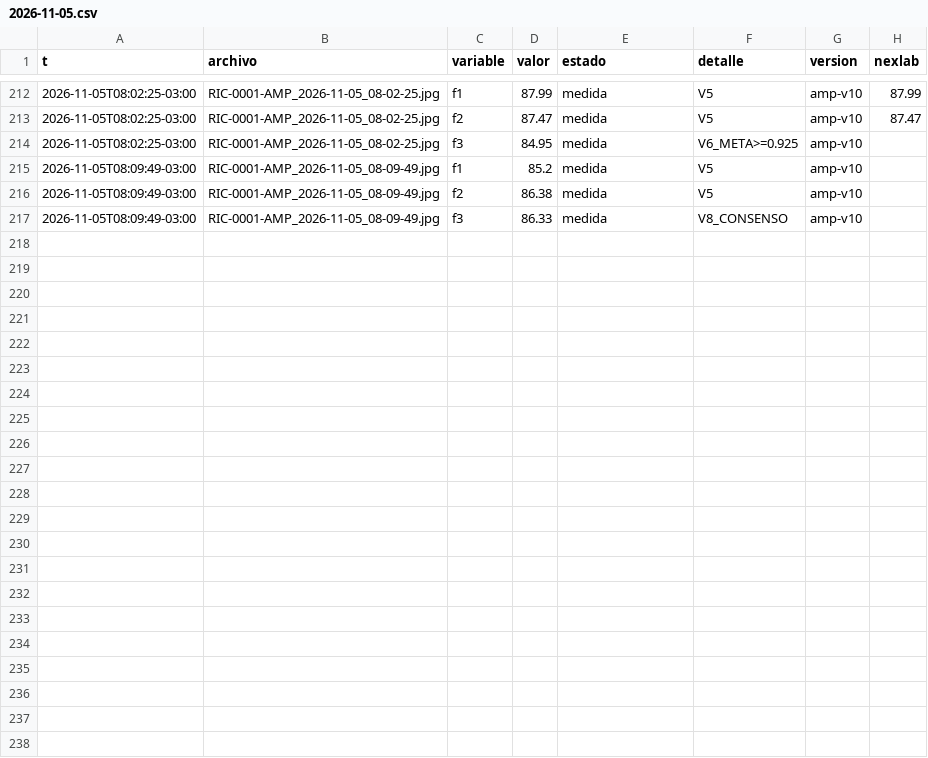
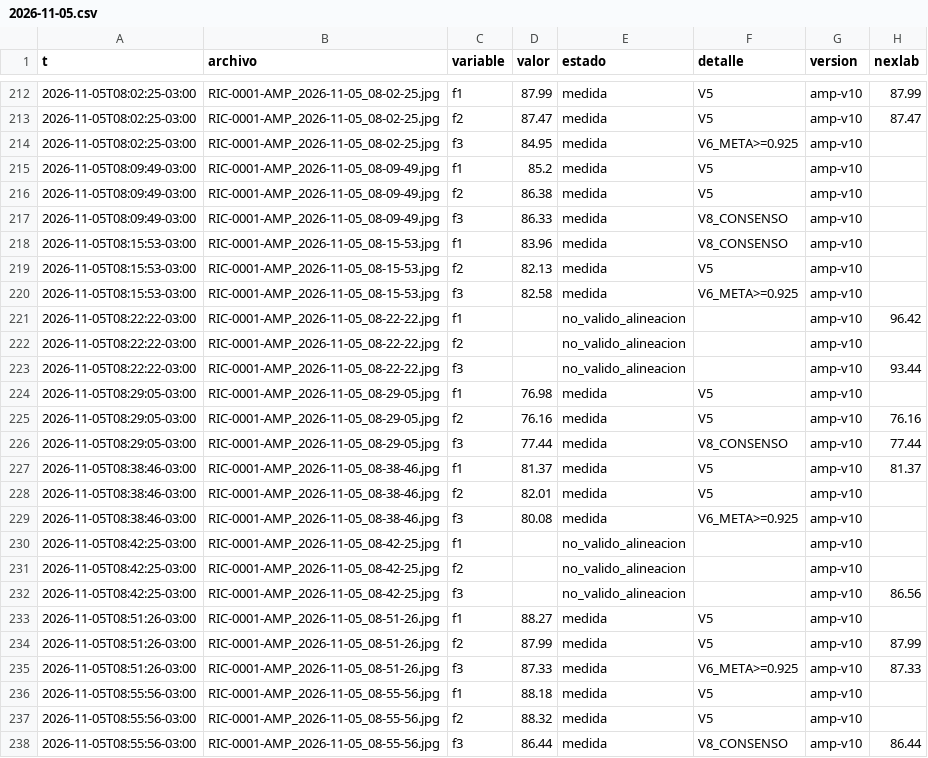
Before and after one commit to Andyyff/tesis-saman, a CSV file: datos/lecturas/amp/2026-11-05.csv, drawn as a sheet; only a part is shown, gaps mark what is left out.

```diff
--- a/datos/lecturas/amp/2026-11-05.csv
+++ b/datos/lecturas/amp/2026-11-05.csv
@@ -217 +217,22 @@ t,archivo,variable,valor,estado,detalle,version,nexlab
 2026-11-05T08:09:49-03:00,RIC-0001-AMP_2026-11-05_08-09-49.jpg,f3,86.33,medida,V8_CONSENSO,amp-v10,
+2026-11-05T08:15:53-03:00,RIC-0001-AMP_2026-11-05_08-15-53.jpg,f1,83.96,medida,V8_CONSENSO,amp-v10,
+2026-11-05T08:15:53-03:00,RIC-0001-AMP_2026-11-05_08-15-53.jpg,f2,82.13,medida,V5,amp-v10,
+2026-11-05T08:15:53-03:00,RIC-0001-AMP_2026-11-05_08-15-53.jpg,f3,82.58,medida,V6_META>=0.925,amp-v10,
+2026-11-05T08:22:22-03:00,RIC-0001-AMP_2026-11-05_08-22-22.jpg,f1,,no_valido_alineacion,,amp-v10,96.42
+2026-11-05T08:22:22-03:00,RIC-0001-AMP_2026-11-05_08-22-22.jpg,f2,,no_valido_alineacion,,amp-v10,
+2026-11-05T08:22:22-03:00,RIC-0001-AMP_2026-11-05_08-22-22.jpg,f3,,no_valido_alineacion,,amp-v10,93.44
+2026-11-05T08:29:05-03:00,RIC-0001-AMP_2026-11-05_08-29-05.jpg,f1,76.98,medida,V5,amp-v10,
+2026-11-05T08:29:05-03:00,RIC-0001-AMP_2026-11-05_08-29-05.jpg,f2,76.16,medida,V5,amp-v10,76.16
+2026-11-05T08:29:05-03:00,RIC-0001-AMP_2026-11-05_08-29-05.jpg,f3,77.44,medida,V8_CONSENSO,amp-v10,77.44
+2026-11-05T08:38:46-03:00,RIC-0001-AMP_2026-11-05_08-38-46.jpg,f1,81.37,medida,V5,amp-v10,81.37
+2026-11-05T08:38:46-03:00,RIC-0001-AMP_2026-11-05_08-38-46.jpg,f2,82.01,medida,V5,amp-v10,
+2026-11-05T08:38:46-03:00,RIC-0001-AMP_2026-11-05_08-38-46.jpg,f3,80.08,medida,V6_META>=0.925,amp-v10,
+2026-11-05T08:42:25-03:00,RIC-0001-AMP_2026-11-05_08-42-25.jpg,f1,,no_valido_alineacion,,amp-v10,
+2026-11-05T08:42:25-03:00,RIC-0001-AMP_2026-11-05_08-42-25.jpg,f2,,no_valido_alineacion,,amp-v10,
+2026-11-05T08:42:25-03:00,RIC-0001-AMP_2026-11-05_08-42-25.jpg,f3,,no_valido_alineacion,,amp-v10,86.56
+2026-11-05T08:51:26-03:00,RIC-0001-AMP_2026-11-05_08-51-26.jpg,f1,88.27,medida,V5,amp-v10,
+2026-11-05T08:51:26-03:00,RIC-0001-AMP_2026-11-05_08-51-26.jpg,f2,87.99,medida,V5,amp-v10,87.99
+2026-11-05T08:51:26-03:00,RIC-0001-AMP_2026-11-05_08-51-26.jpg,f3,87.33,medida,V6_META>=0.925,amp-v10,87.33
+2026-11-05T08:55:56-03:00,RIC-0001-AMP_2026-11-05_08-55-56.jpg,f1,88.18,medida,V5,amp-v10,
+2026-11-05T08:55:56-03:00,RIC-0001-AMP_2026-11-05_08-55-56.jpg,f2,88.32,medida,V5,amp-v10,
+2026-11-05T08:55:56-03:00,RIC-0001-AMP_2026-11-05_08-55-56.jpg,f3,86.44,medida,V8_CONSENSO,amp-v10,86.44
```
Also changed, not shown: datos/lecturas/clima/2026-11-05.csv, datos/lecturas/left/2026-11-05.csv, 8 other files.
